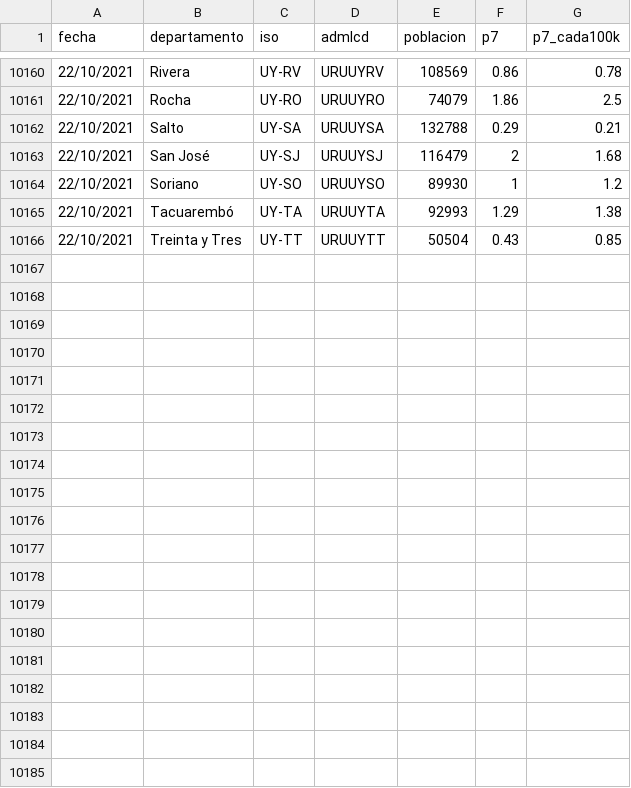
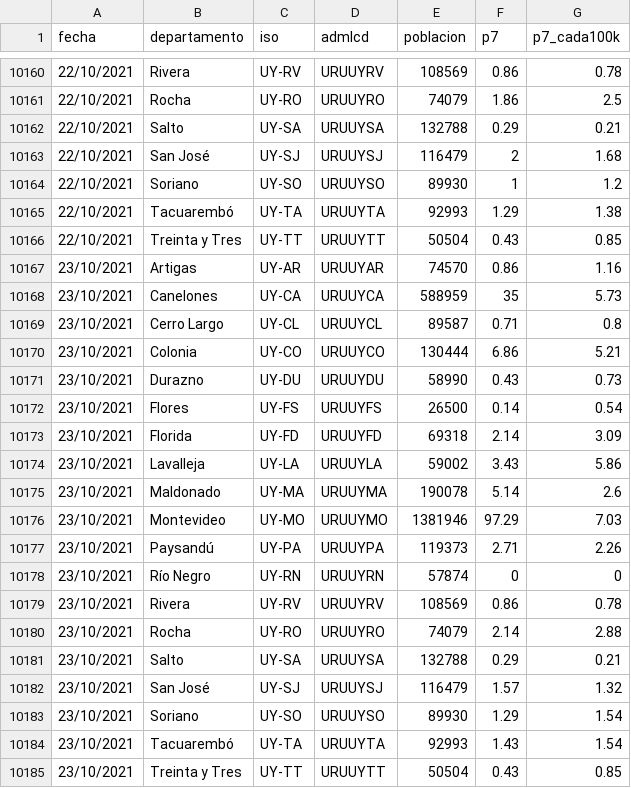
Before and after one commit to GUIAD-COVID/datos-y-visualizaciones-GUIAD, a CSV file: datos/estadisticasUY_p7.csv, drawn as a sheet; only a part is shown, gaps mark what is left out; the diff names each change by its address in the sheet, - before the commit and + after, or states it on an @@ line.

```diff
--- a/datos/estadisticasUY_p7.csv
+++ b/datos/estadisticasUY_p7.csv
+row 10167: 23/10/2021 | Artigas | UY-AR | URUUYAR | 74570 | 0.86 | 1.16
+row 10168: 23/10/2021 | Canelones | UY-CA | URUUYCA | 588959 | 35 | 5.73
+row 10169: 23/10/2021 | Cerro Largo | UY-CL | URUUYCL | 89587 | 0.71 | 0.8
+row 10170: 23/10/2021 | Colonia | UY-CO | URUUYCO | 130444 | 6.86 | 5.21
+row 10171: 23/10/2021 | Durazno | UY-DU | URUUYDU | 58990 | 0.43 | 0.73
+row 10172: 23/10/2021 | Flores | UY-FS | URUUYFS | 26500 | 0.14 | 0.54
+row 10173: 23/10/2021 | Florida | UY-FD | URUUYFD | 69318 | 2.14 | 3.09
+row 10174: 23/10/2021 | Lavalleja | UY-LA | URUUYLA | 59002 | 3.43 | 5.86
+row 10175: 23/10/2021 | Maldonado | UY-MA | URUUYMA | 190078 | 5.14 | 2.6
+row 10176: 23/10/2021 | Montevideo | UY-MO | URUUYMO | 1381946 | 97.29 | 7.03
+row 10177: 23/10/2021 | Paysandú | UY-PA | URUUYPA | 119373 | 2.71 | 2.26
+row 10178: 23/10/2021 | Río Negro | UY-RN | URUUYRN | 57874 | 0 | 0
+row 10179: 23/10/2021 | Rivera | UY-RV | URUUYRV | 108569 | 0.86 | 0.78
+row 10180: 23/10/2021 | Rocha | UY-RO | URUUYRO | 74079 | 2.14 | 2.88
+row 10181: 23/10/2021 | Salto | UY-SA | URUUYSA | 132788 | 0.29 | 0.21
+row 10182: 23/10/2021 | San José | UY-SJ | URUUYSJ | 116479 | 1.57 | 1.32
+row 10183: 23/10/2021 | Soriano | UY-SO | URUUYSO | 89930 | 1.29 | 1.54
+row 10184: 23/10/2021 | Tacuarembó | UY-TA | URUUYTA | 92993 | 1.43 | 1.54
+row 10185: 23/10/2021 | Treinta y Tres | UY-TT | URUUYTT | 50504 | 0.43 | 0.85
```
Also changed, not shown: datos/estadisticasUY.csv, datos/estadisticasUY_p7nacional.csv, 2 other files.
